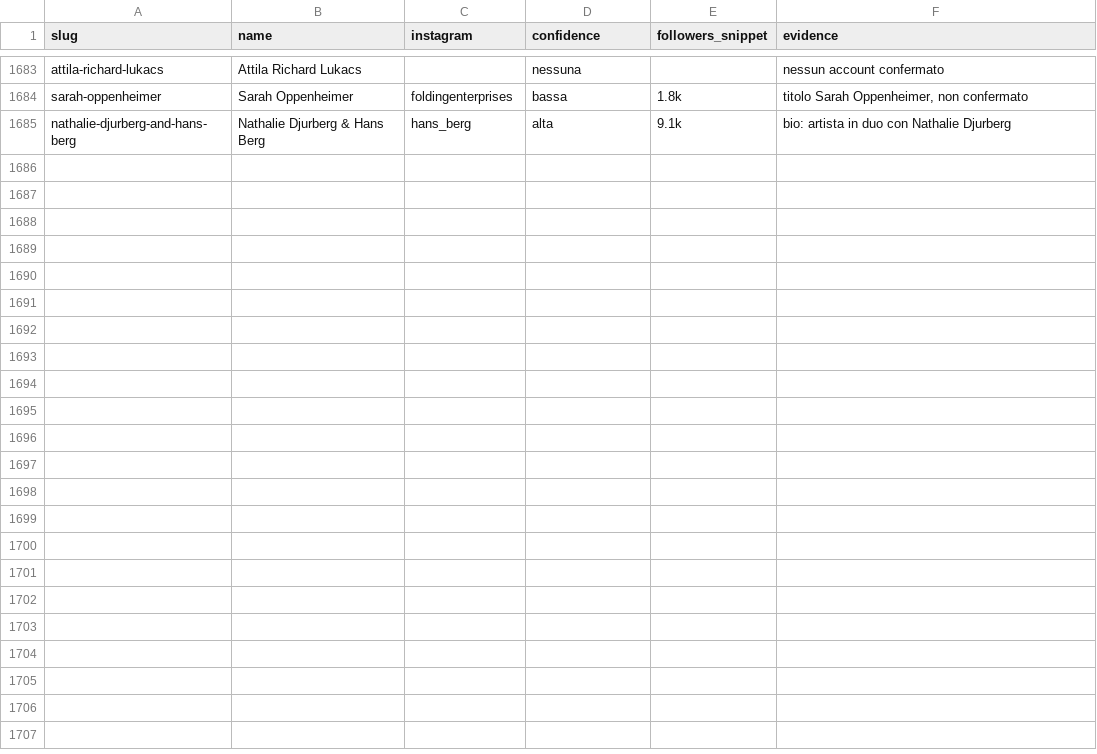
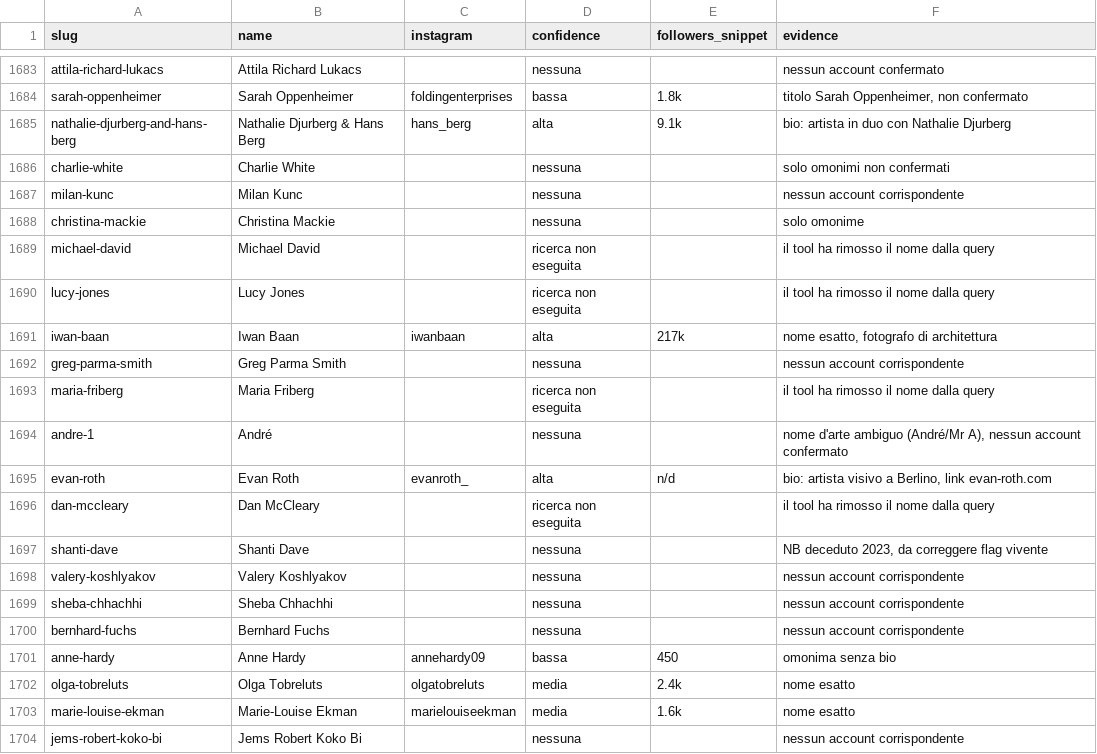
Before and after one commit to angelosalici3-cell/chess-coach-pro_2V, a CSV file: artsy-scraper/data/ig_search_results.csv, drawn as a sheet; only a part is shown, gaps mark what is left out; the diff covers the shown part only.

```diff
--- a/artsy-scraper/data/ig_search_results.csv
+++ b/artsy-scraper/data/ig_search_results.csv
@@ -1685 +1685,20 @@ sarah-oppenheimer,Sarah Oppenheimer,foldingenterprises,bassa,1.8k,"titolo Sarah
 nathalie-djurberg-and-hans-berg,Nathalie Djurberg & Hans Berg,hans_berg,alta,9.1k,bio: artista in duo con Nathalie Djurberg
+charlie-white,Charlie White,,nessuna,,solo omonimi non confermati
+milan-kunc,Milan Kunc,,nessuna,,nessun account corrispondente
+christina-mackie,Christina Mackie,,nessuna,,solo omonime
+michael-david,Michael David,,ricerca non eseguita,,il tool ha rimosso il nome dalla query
+lucy-jones,Lucy Jones,,ricerca non eseguita,,il tool ha rimosso il nome dalla query
+iwan-baan,Iwan Baan,iwanbaan,alta,217k,"nome esatto, fotografo di architettura"
+greg-parma-smith,Greg Parma Smith,,nessuna,,nessun account corrispondente
+maria-friberg,Maria Friberg,,ricerca non eseguita,,il tool ha rimosso il nome dalla query
+andre-1,André,,nessuna,,"nome d'arte ambiguo (André/Mr A), nessun account confermato"
+evan-roth,Evan Roth,evanroth_,alta,n/d,"bio: artista visivo a Berlino, link evan-roth.com"
+dan-mccleary,Dan McCleary,,ricerca non eseguita,,il tool ha rimosso il nome dalla query
+shanti-dave,Shanti Dave,,nessuna,,"NB deceduto 2023, da correggere flag vivente"
+valery-koshlyakov,Valery Koshlyakov,,nessuna,,nessun account corrispondente
+sheba-chhachhi,Sheba Chhachhi,,nessuna,,nessun account corrispondente
+bernhard-fuchs,Bernhard Fuchs,,nessuna,,nessun account corrispondente
+anne-hardy,Anne Hardy,annehardy09,bassa,450,omonima senza bio
+olga-tobreluts,Olga Tobreluts,olgatobreluts,media,2.4k,nome esatto
+marie-louise-ekman,Marie-Louise Ekman,marielouiseekman,media,1.6k,nome esatto
+jems-robert-koko-bi,Jems Robert Koko Bi,,nessuna,,nessun account corrispondente
```
Also changed, not shown: 13 added rows elsewhere in this file.
